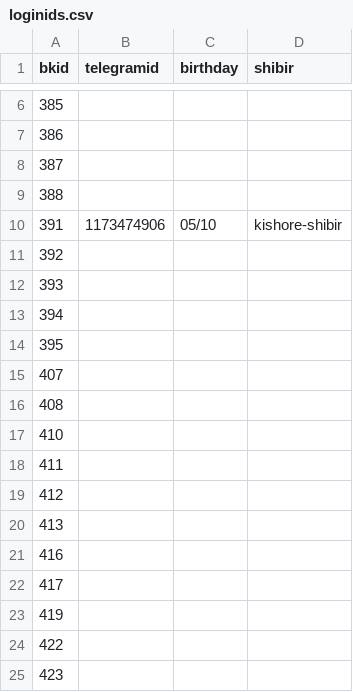
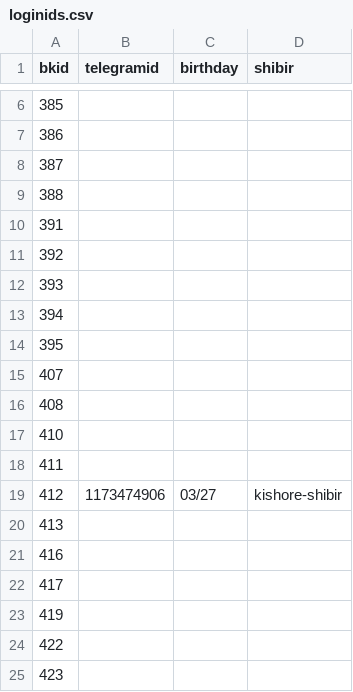
Before and after one commit to Spirit4449/BMSS24_TelegramBot, a CSV file: Data/loginids.csv, drawn as a sheet; only a part is shown, gaps mark what is left out.

```diff
--- a/Data/loginids.csv
+++ b/Data/loginids.csv
@@ -9,3 +9,3 @@ bkid, telegramid, birthday, shibir
 388,,,
-391,1173474906,05/10,kishore-shibir
+391,,,
 392,,,
@@ -18,3 +18,3 @@ bkid, telegramid, birthday, shibir
 411,,,
-412,,,
+412,1173474906,03/27,kishore-shibir
 413,,,
```
Also changed, not shown: Data/FullData.csv, 1 other file.
